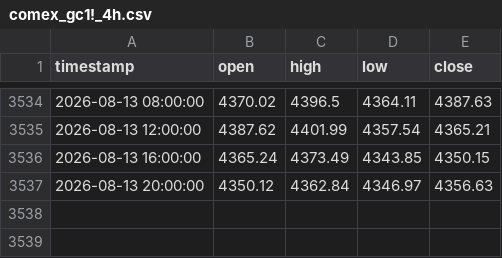
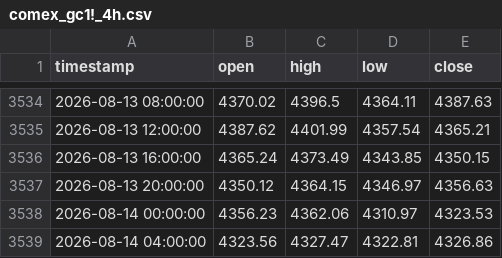
Before and after one commit to evan7646-cloud/Gold_Strategy_Watch, a CSV file: comex_gc1!_4h.csv, drawn as a sheet; only a part is shown, gaps mark what is left out.

```diff
--- a/comex_gc1!_4h.csv
+++ b/comex_gc1!_4h.csv
@@ -3536,2 +3536,4 @@ timestamp,open,high,low,close
 2026-08-13 16:00:00,4365.24,4373.49,4343.85,4350.15
-2026-08-13 20:00:00,4350.12,4362.84,4346.97,4356.63
+2026-08-13 20:00:00,4350.12,4364.15,4346.97,4356.63
+2026-08-14 00:00:00,4356.23,4362.06,4310.97,4323.53
+2026-08-14 04:00:00,4323.56,4327.47,4322.81,4326.86
```
Also changed, not shown: comex_gc1!_daily.csv, iceus_dxy_daily.csv, 1 other file.
